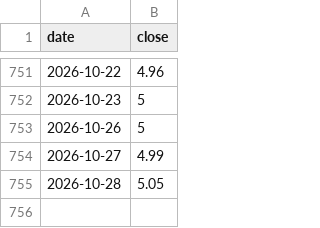
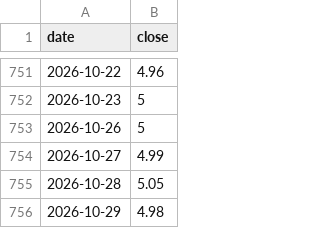
Before and after one commit to sambory9/market-indicator-tracker, a CSV file: data/prices/ust10y.csv, drawn as a sheet; only a part is shown, gaps mark what is left out; the diff names each change by its address in the sheet, - before the commit and + after, or states it on an @@ line.

Commit message:
data: 2026-10-31

```diff
--- a/data/prices/ust10y.csv
+++ b/data/prices/ust10y.csv
+row 756: 2026-10-29 | 4.98
```
Also changed, not shown: data/prices/btc.csv, data/prices/nq_fut.csv, 33 other files.
